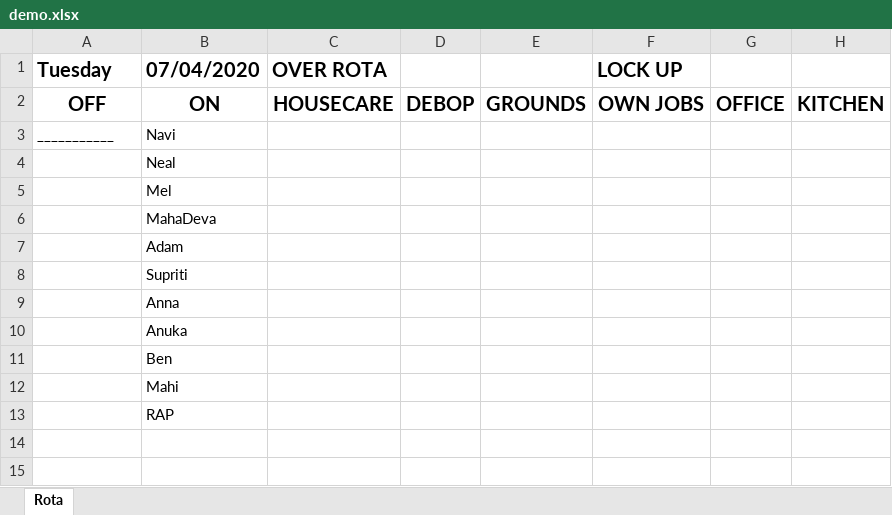
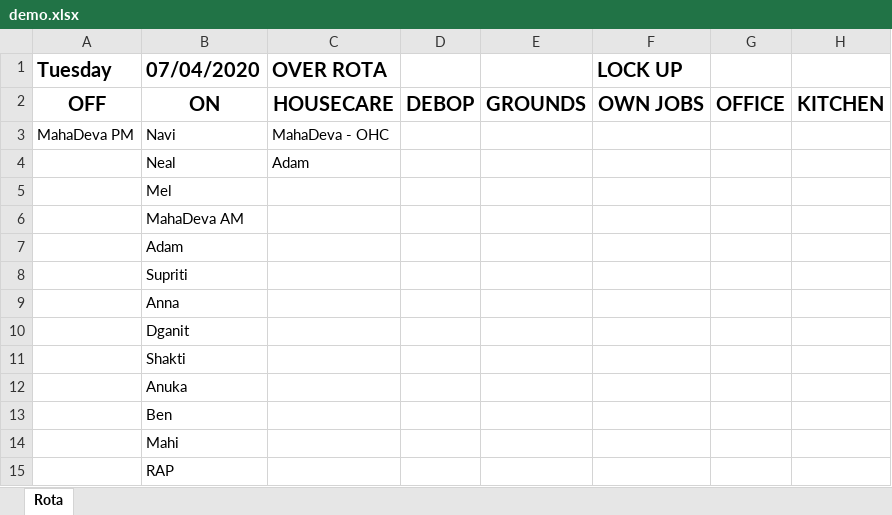
Before and after one commit to Mungert69/DayOffService, an Excel workbook: DaysOff/demo.xlsx, sheet Rota, drawn as a sheet; values as stored, in another font and other column widths than the file's, no borders; the diff names each change by its address in the sheet, - before the commit and + after, or states it on an @@ line.

```diff
--- a/DaysOff/demo.xlsx (sheet Rota)
+++ b/DaysOff/demo.xlsx (sheet Rota)
-A3 (Tuesday): ___________
+A3 (Tuesday): MahaDeva PM
-C3 (OVER ROTA): (empty)
+C3 (OVER ROTA): MahaDeva - OHC
-C4 (OVER ROTA): (empty)
+C4 (OVER ROTA): Adam
-B6 (07/04/2020): MahaDeva
+B6 (07/04/2020): MahaDeva AM
+row 10:  | Dganit
+row 11:  | Shakti
```
Also changed, not shown: 1 other file.
